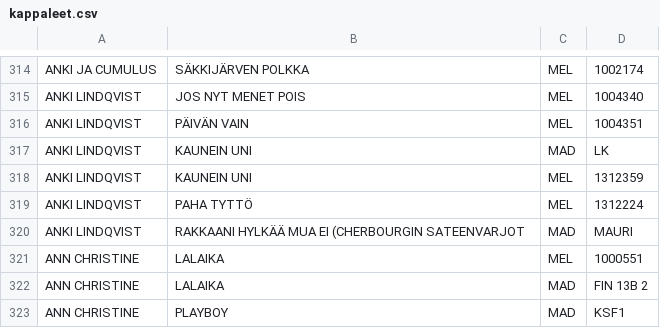
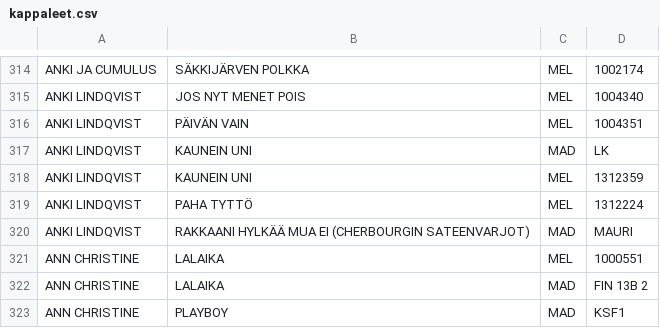
Before and after one commit to TavernaEskolanmaki/Taverna, a CSV file: kappaleet.csv, drawn as a sheet; only a part is shown, gaps mark what is left out.

Commit message:
Update kappaleet.csv
Yhdestä kappaleesta puuttui ')' sulku kiinni. poy / 1.11.2026

```diff
--- a/kappaleet.csv
+++ b/kappaleet.csv
@@ -319,3 +319,3 @@ ANKI LINDQVIST,KAUNEIN UNI,MEL,1312359
 ANKI LINDQVIST,PAHA TYTTÖ,MEL,1312224
-ANKI LINDQVIST,RAKKAANI HYLKÄÄ MUA EI (CHERBOURGIN SATEENVARJOT,MAD,MAURI
+ANKI LINDQVIST,RAKKAANI HYLKÄÄ MUA EI (CHERBOURGIN SATEENVARJOT),MAD,MAURI
 ANN CHRISTINE,LALAIKA,MEL,1000551
```
